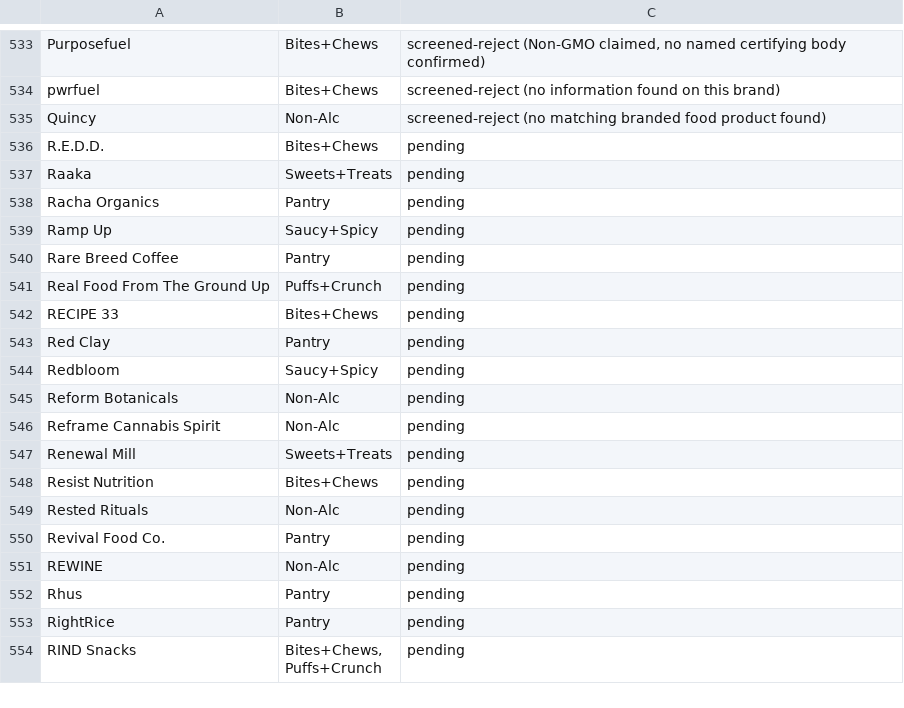
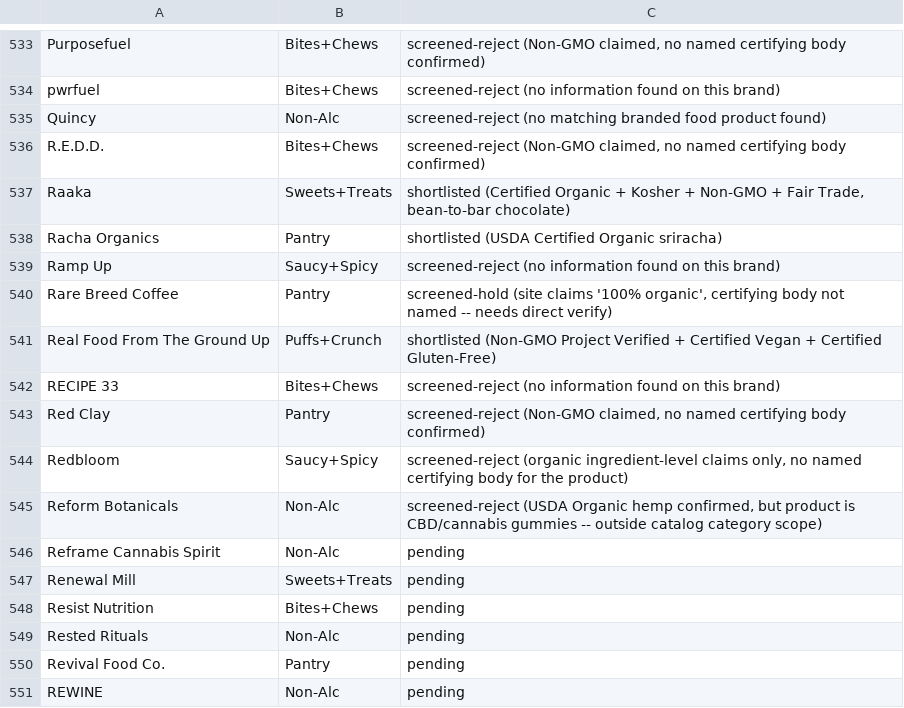
Before and after one commit to GoodFoodAmbassador/good-food-ambassador, a CSV file: research/pug_candidate_queue.csv, drawn as a sheet; only a part is shown, gaps mark what is left out; the shorter side is filled out with more unchanged rows.

Commit message:
Screen next 10 PUG candidate-queue brands (R.E.D.D. through Reform Botanicals)

```diff
--- a/research/pug_candidate_queue.csv
+++ b/research/pug_candidate_queue.csv
@@ -535,12 +535,12 @@ pwrfuel,Bites+Chews,screened-reject (no information found on this brand)
 Quincy,Non-Alc,screened-reject (no matching branded food product found)
-R.E.D.D.,Bites+Chews,pending
-Raaka,Sweets+Treats,pending
-Racha Organics,Pantry,pending
-Ramp Up,Saucy+Spicy,pending
-Rare Breed Coffee,Pantry,pending
-Real Food From The Ground Up,Puffs+Crunch,pending
-RECIPE 33,Bites+Chews,pending
-Red Clay,Pantry,pending
-Redbloom,Saucy+Spicy,pending
-Reform Botanicals,Non-Alc,pending
+R.E.D.D.,Bites+Chews,"screened-reject (Non-GMO claimed, no named certifying body confirmed)"
+Raaka,Sweets+Treats,"shortlisted (Certified Organic + Kosher + Non-GMO + Fair Trade, bean-to-bar chocolate)"
+Racha Organics,Pantry,shortlisted (USDA Certified Organic sriracha)
+Ramp Up,Saucy+Spicy,screened-reject (no information found on this brand)
+Rare Breed Coffee,Pantry,"screened-hold (site claims '100% organic', certifying body not named -- needs direct verify)"
+Real Food From The Ground Up,Puffs+Crunch,shortlisted (Non-GMO Project Verified + Certified Vegan + Certified Gluten-Free)
+RECIPE 33,Bites+Chews,screened-reject (no information found on this brand)
+Red Clay,Pantry,"screened-reject (Non-GMO claimed, no named certifying body confirmed)"
+Redbloom,Saucy+Spicy,"screened-reject (organic ingredient-level claims only, no named certifying body for the product)"
+Reform Botanicals,Non-Alc,"screened-reject (USDA Organic hemp confirmed, but product is CBD/cannabis gummies -- outside catalog category scope)"
 Reframe Cannabis Spirit,Non-Alc,pending
```
